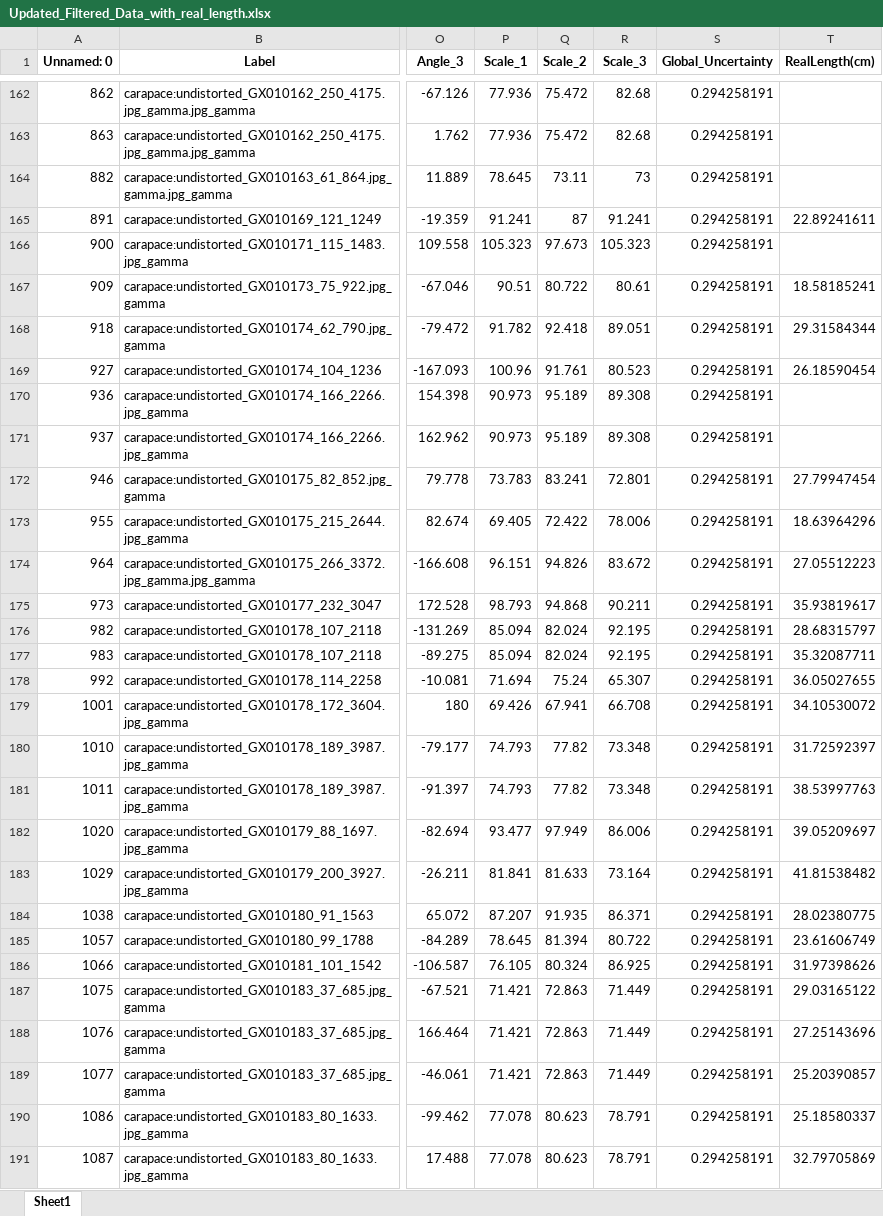
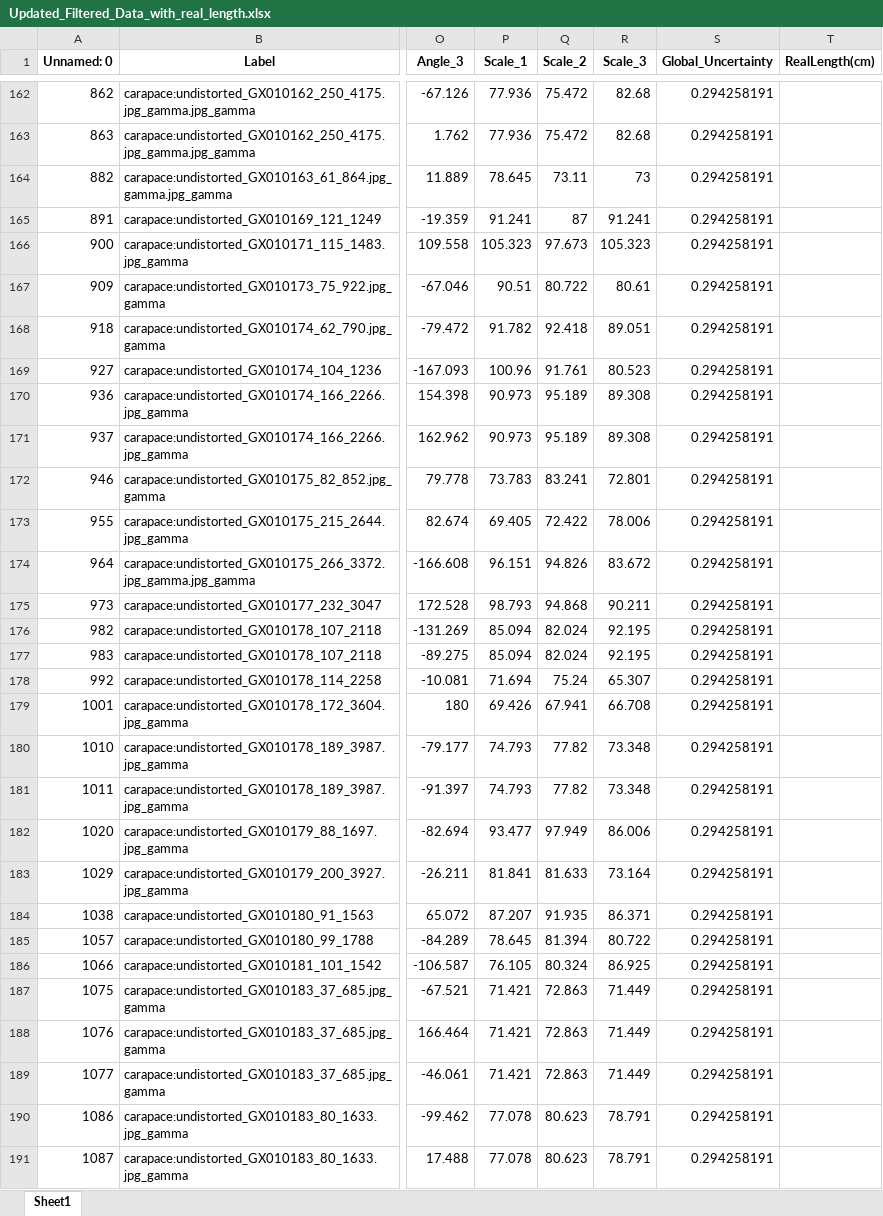
Before and after one commit to gbo999/Computer-Vision-for-Aquaculture-Monitoring-Robot, an Excel workbook: fifty_one/measurements/Updated_Filtered_Data_with_real_length.xlsx, sheet Sheet1, drawn as a sheet; only a part is shown, gaps mark what is left out; values as stored, in another font and other column widths than the file's, no borders; the diff covers the shown part only; the diff names each change by its address in the sheet, - before the commit and + after, or states it on an @@ line.

```diff
--- a/fifty_one/measurements/Updated_Filtered_Data_with_real_length.xlsx (sheet Sheet1)
+++ b/fifty_one/measurements/Updated_Filtered_Data_with_real_length.xlsx (sheet Sheet1)
-T165 (RealLength(cm)): 22.89241611
+T165 (RealLength(cm)): (empty)
-T167 (RealLength(cm)): 18.58185241
+T167 (RealLength(cm)): (empty)
-T168 (RealLength(cm)): 29.31584344
+T168 (RealLength(cm)): (empty)
-T169 (RealLength(cm)): 26.18590454
+T169 (RealLength(cm)): (empty)
-T172 (RealLength(cm)): 27.79947454
+T172 (RealLength(cm)): (empty)
-T173 (RealLength(cm)): 18.63964296
+T173 (RealLength(cm)): (empty)
-T174 (RealLength(cm)): 27.05512223
+T174 (RealLength(cm)): (empty)
-T175 (RealLength(cm)): 35.93819617
+T175 (RealLength(cm)): (empty)
-T176 (RealLength(cm)): 28.68315797
+T176 (RealLength(cm)): (empty)
-T177 (RealLength(cm)): 35.32087711
+T177 (RealLength(cm)): (empty)
-T178 (RealLength(cm)): 36.05027655
+T178 (RealLength(cm)): (empty)
-T179 (RealLength(cm)): 34.10530072
+T179 (RealLength(cm)): (empty)
-T180 (RealLength(cm)): 31.72592397
+T180 (RealLength(cm)): (empty)
-T181 (RealLength(cm)): 38.53997763
+T181 (RealLength(cm)): (empty)
-T182 (RealLength(cm)): 39.05209697
+T182 (RealLength(cm)): (empty)
-T183 (RealLength(cm)): 41.81538482
+T183 (RealLength(cm)): (empty)
-T184 (RealLength(cm)): 28.02380775
+T184 (RealLength(cm)): (empty)
-T185 (RealLength(cm)): 23.61606749
+T185 (RealLength(cm)): (empty)
-T186 (RealLength(cm)): 31.97398626
+T186 (RealLength(cm)): (empty)
-T187 (RealLength(cm)): 29.03165122
+T187 (RealLength(cm)): (empty)
-T188 (RealLength(cm)): 27.25143696
+T188 (RealLength(cm)): (empty)
-T189 (RealLength(cm)): 25.20390857
+T189 (RealLength(cm)): (empty)
-T190 (RealLength(cm)): 25.18580337
+T190 (RealLength(cm)): (empty)
-T191 (RealLength(cm)): 32.79705869
+T191 (RealLength(cm)): (empty)
```
Also changed, not shown: 128 edited cells elsewhere in this sheet, fifty_one/measurements/Updated_full_Filtered_Data_with_real_length.xlsx, 16 other files.
